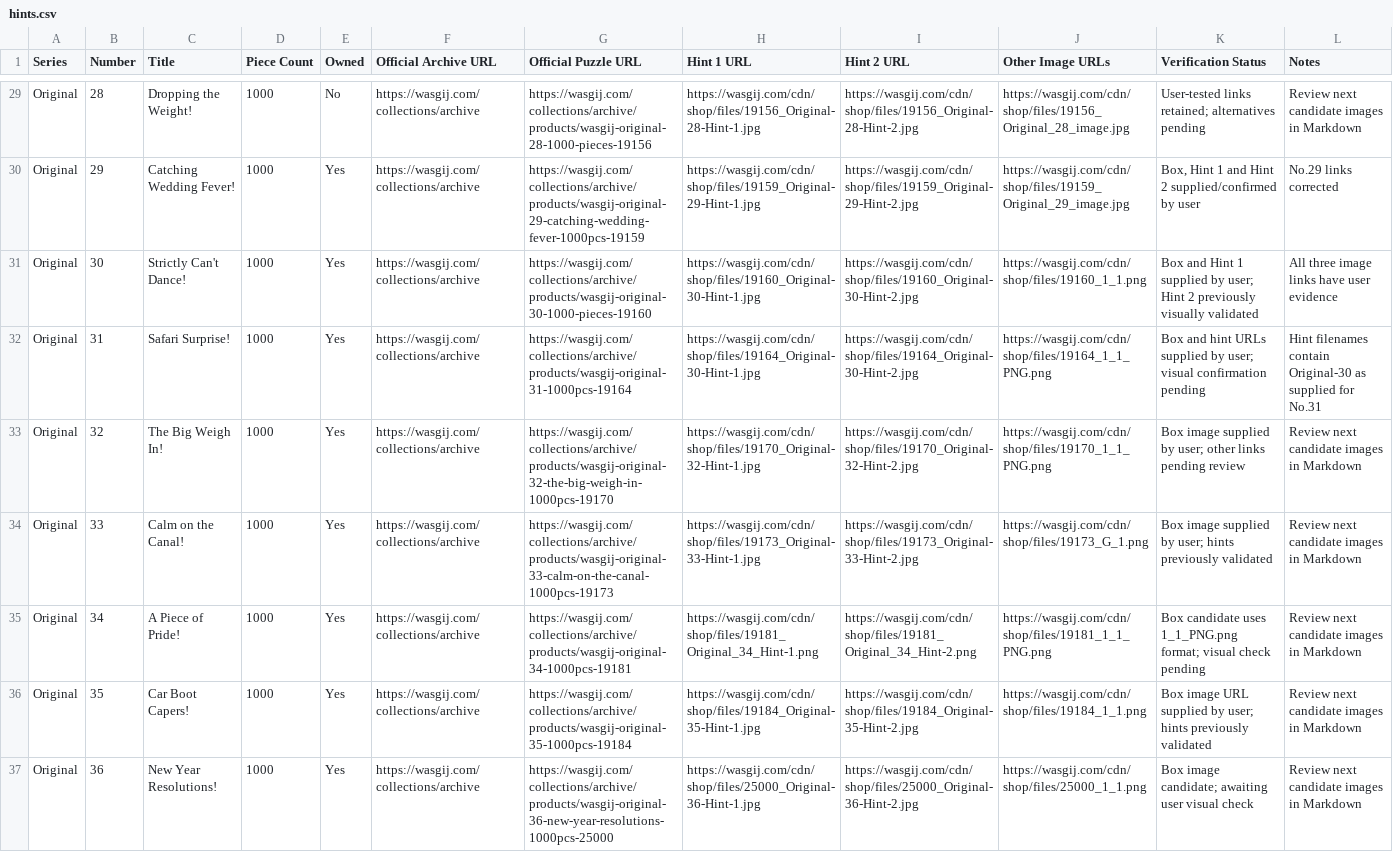
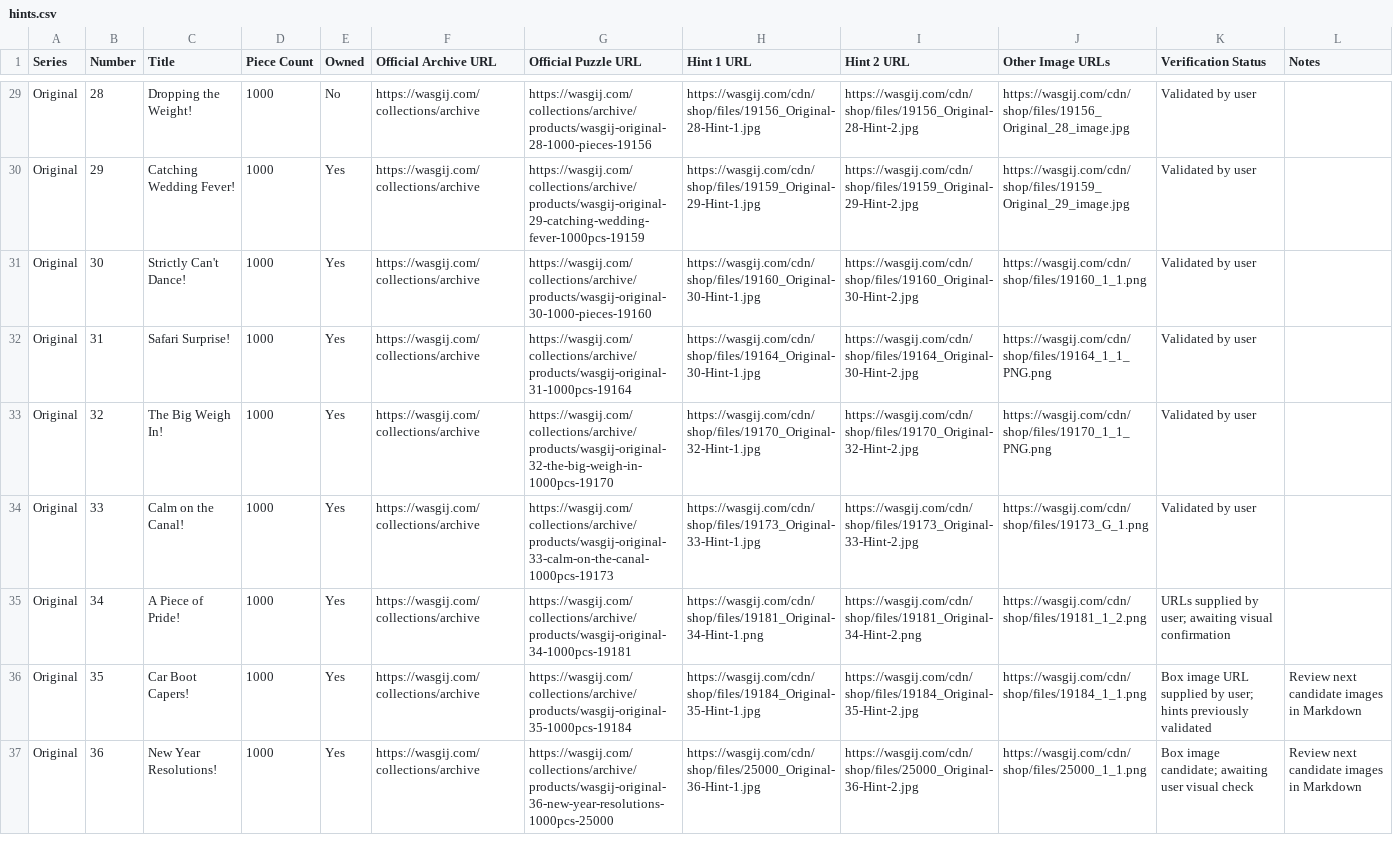
Before and after one commit to Matt-Owen-81/wasgij, a CSV file: hints.csv, drawn as a sheet; only a part is shown, gaps mark what is left out; the diff covers the shown part only; the diff names each change by its address in the sheet, - before the commit and + after, or states it on an @@ line.

Commit message:
Set Original 34 image links and record Original 1–33 validation

```diff
--- a/hints.csv
+++ b/hints.csv
-K29 (Verification Status): User-tested links retained; alternatives pending
+K29 (Verification Status): Validated by user
-L29 (Notes): Review next candidate images in Markdown
+L29 (Notes): (empty)
-K30 (Verification Status): Box, Hint 1 and Hint 2 supplied/confirmed by user
+K30 (Verification Status): Validated by user
-L30 (Notes): No.29 links corrected
+L30 (Notes): (empty)
-K31 (Verification Status): Box and Hint 1 supplied by user; Hint 2 previously visually validated
+K31 (Verification Status): Validated by user
-L31 (Notes): All three image links have user evidence
+L31 (Notes): (empty)
-K32 (Verification Status): Box and hint URLs supplied by user; visual confirmation pending
+K32 (Verification Status): Validated by user
-L32 (Notes): Hint filenames contain Original-30 as supplied for No.31
+L32 (Notes): (empty)
-K33 (Verification Status): Box image supplied by user; other links pending review
+K33 (Verification Status): Validated by user
-L33:L35 (Notes): Review next candidate images in Markdown
+L33:L35 (Notes): (empty)
-K34 (Verification Status): Box image supplied by user; hints previously validated
+K34 (Verification Status): Validated by user
-H35 (Hint 1 URL): https://wasgij.com/cdn/shop/files/19181_Original_34_Hint-1.png
+H35 (Hint 1 URL): https://wasgij.com/cdn/shop/files/19181_Original-34-Hint-1.png
-I35 (Hint 2 URL): https://wasgij.com/cdn/shop/files/19181_Original_34_Hint-2.png
+I35 (Hint 2 URL): https://wasgij.com/cdn/shop/files/19181_Original-34-Hint-2.png
-J35 (Other Image URLs): https://wasgij.com/cdn/shop/files/19181_1_1_PNG.png
+J35 (Other Image URLs): https://wasgij.com/cdn/shop/files/19181_1_2.png
-K35 (Verification Status): Box candidate uses 1_1_PNG.png format; visual check pending
+K35 (Verification Status): URLs supplied by user; awaiting visual confirmation
```
Also changed, not shown: 52 edited cells elsewhere in this file.
